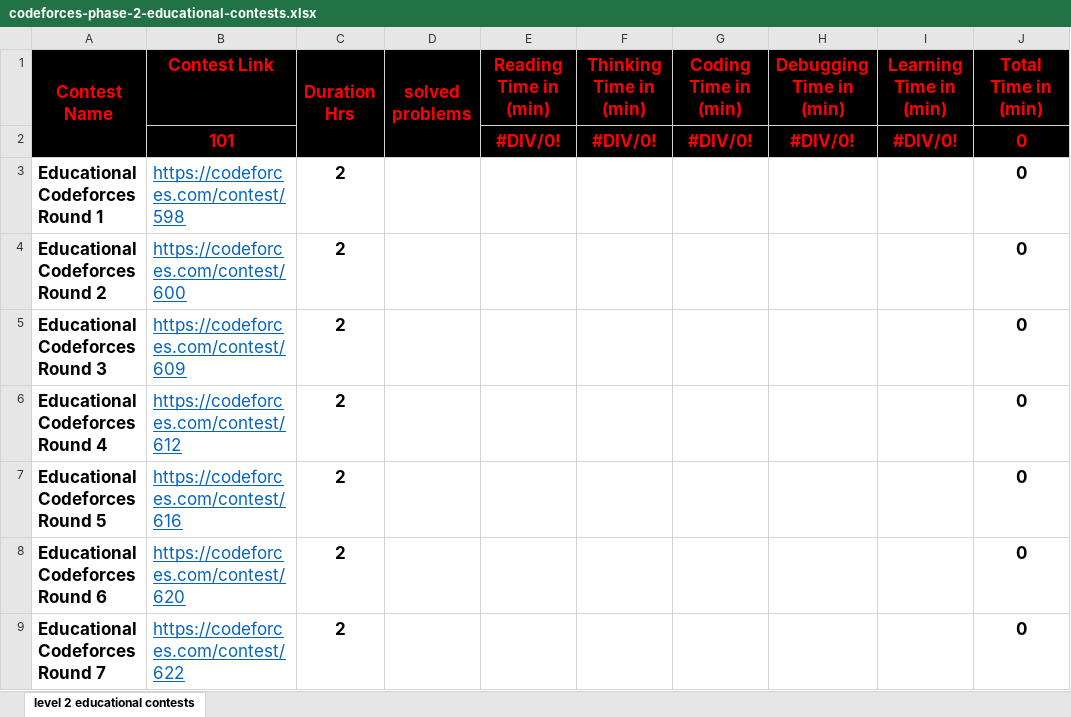
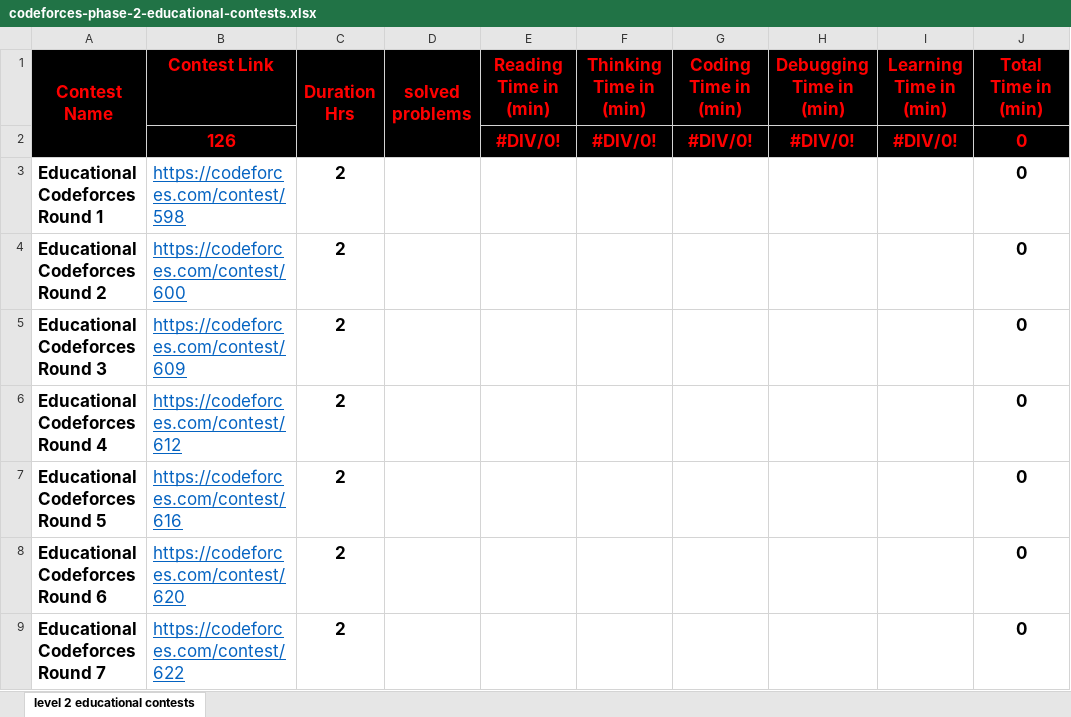
Before and after one commit to cs-MohamedAyman/Problem-Solving-Training, an Excel workbook: level-2/codeforces-phase-2-educational-contests/codeforces-phase-2-educational-contests.xlsx, sheet level 2 educational contests, drawn as a sheet; only a part is shown; values as stored, in another font and other column widths than the file's, no borders; conditional formats not drawn; the diff covers the shown part only; the diff names each change by its address in the sheet, - before the commit and + after, or states it on an @@ line.

```diff
--- a/level-2/codeforces-phase-2-educational-contests/codeforces-phase-2-educational-contests.xlsx (sheet level 2 educational contests)
+++ b/level-2/codeforces-phase-2-educational-contests/codeforces-phase-2-educational-contests.xlsx (sheet level 2 educational contests)
-B2 (Contest Link): 101
+B2 (Contest Link): 126
```
Also changed, not shown: 25 added rows elsewhere in this sheet, 6 other files.
